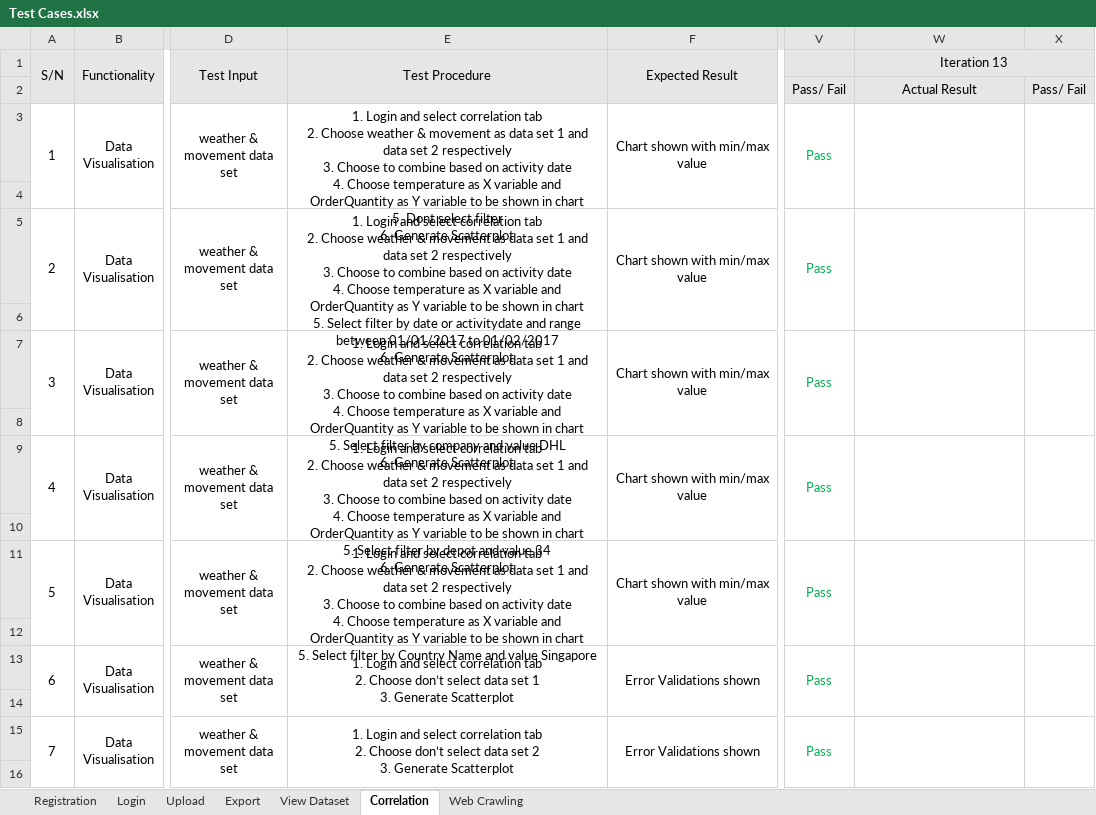
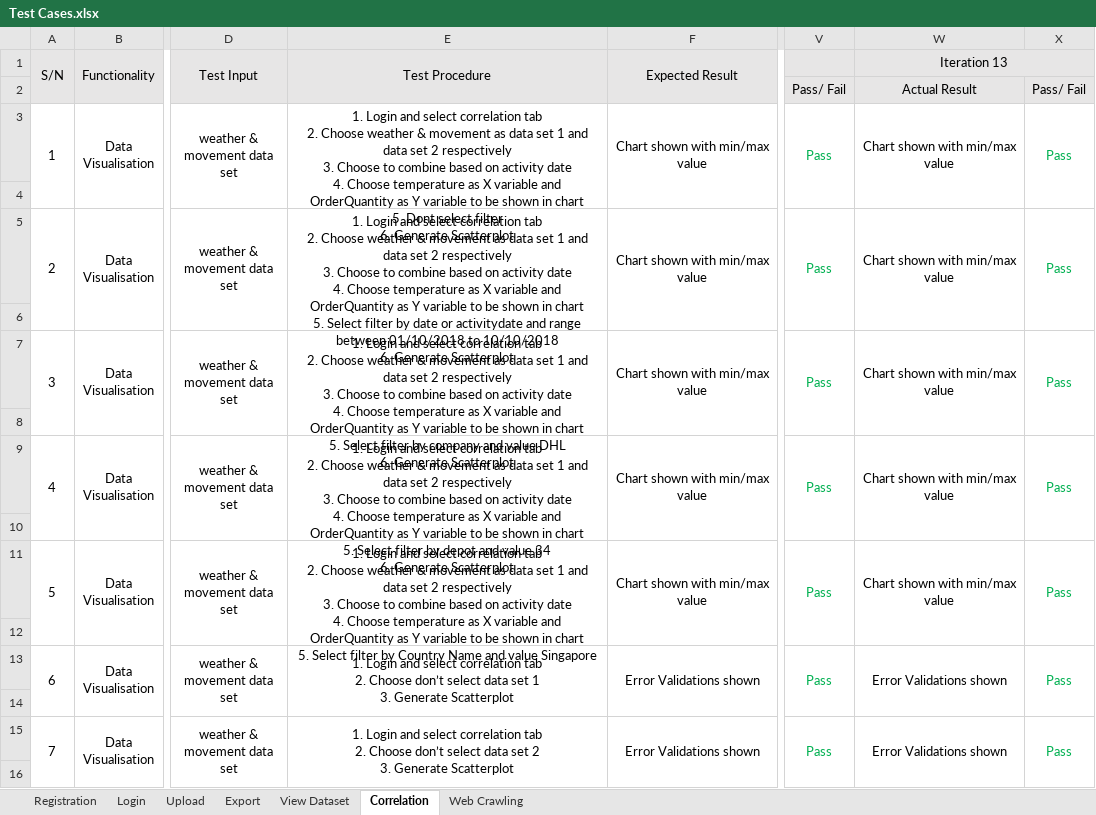
Before and after one commit to Andyayk/Beyond-Ideas, an Excel workbook: Test Cases/Test Cases.xlsx, sheet Correlation, drawn as a sheet; only a part is shown, gaps mark what is left out; values as stored, in another font and other column widths than the file's, no borders; ↵ is a line break in a cell; the diff covers the shown part only; the diff names each change by its address in the sheet, - before the commit and + after, or states it on an @@ line.

```diff
--- a/Test Cases/Test Cases.xlsx (sheet Correlation)
+++ b/Test Cases/Test Cases.xlsx (sheet Correlation)
-W3 (Iteration 13): (empty)
+W3 (Iteration 13): Chart shown with min/max value
-X3: (empty)
+X3: Pass
-E5 (Test Procedure): …range between 01/01/2017 to 01/02/2017 ↵ 6. Generate…
+E5 (Test Procedure): …range between 01/10/2018 to 10/10/2018 ↵ 6. Generate…
-W5 (Iteration 13): (empty)
+W5 (Iteration 13): Chart shown with min/max value
-X5: (empty)
+X5: Pass
-W7 (Iteration 13): (empty)
+W7 (Iteration 13): Chart shown with min/max value
-X7: (empty)
+X7: Pass
-W9 (Iteration 13): (empty)
+W9 (Iteration 13): Chart shown with min/max value
-X9: (empty)
+X9: Pass
-W11 (Iteration 13): (empty)
+W11 (Iteration 13): Chart shown with min/max value
-X11: (empty)
+X11: Pass
-W13 (Iteration 13): (empty)
+W13 (Iteration 13): Error Validations shown
-X13: (empty)
+X13: Pass
-W15 (Iteration 13): (empty)
+W15 (Iteration 13): Error Validations shown
-X15: (empty)
+X15: Pass
```
Also changed, not shown: 14 edited cells elsewhere in this sheet, sheet View Dataset, sheet Web Crawling, Metrics/Bug Log & Metric.xlsx.
